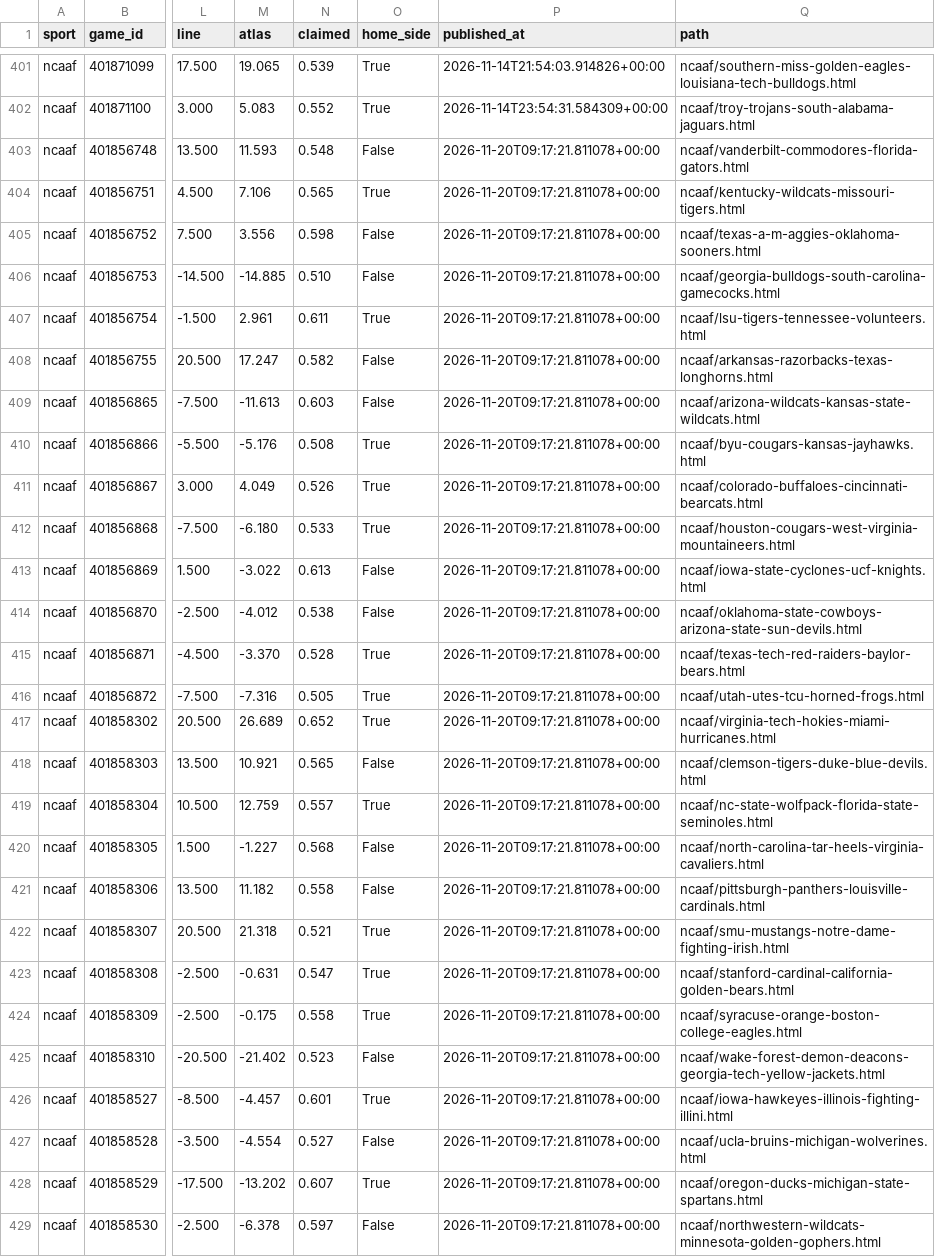
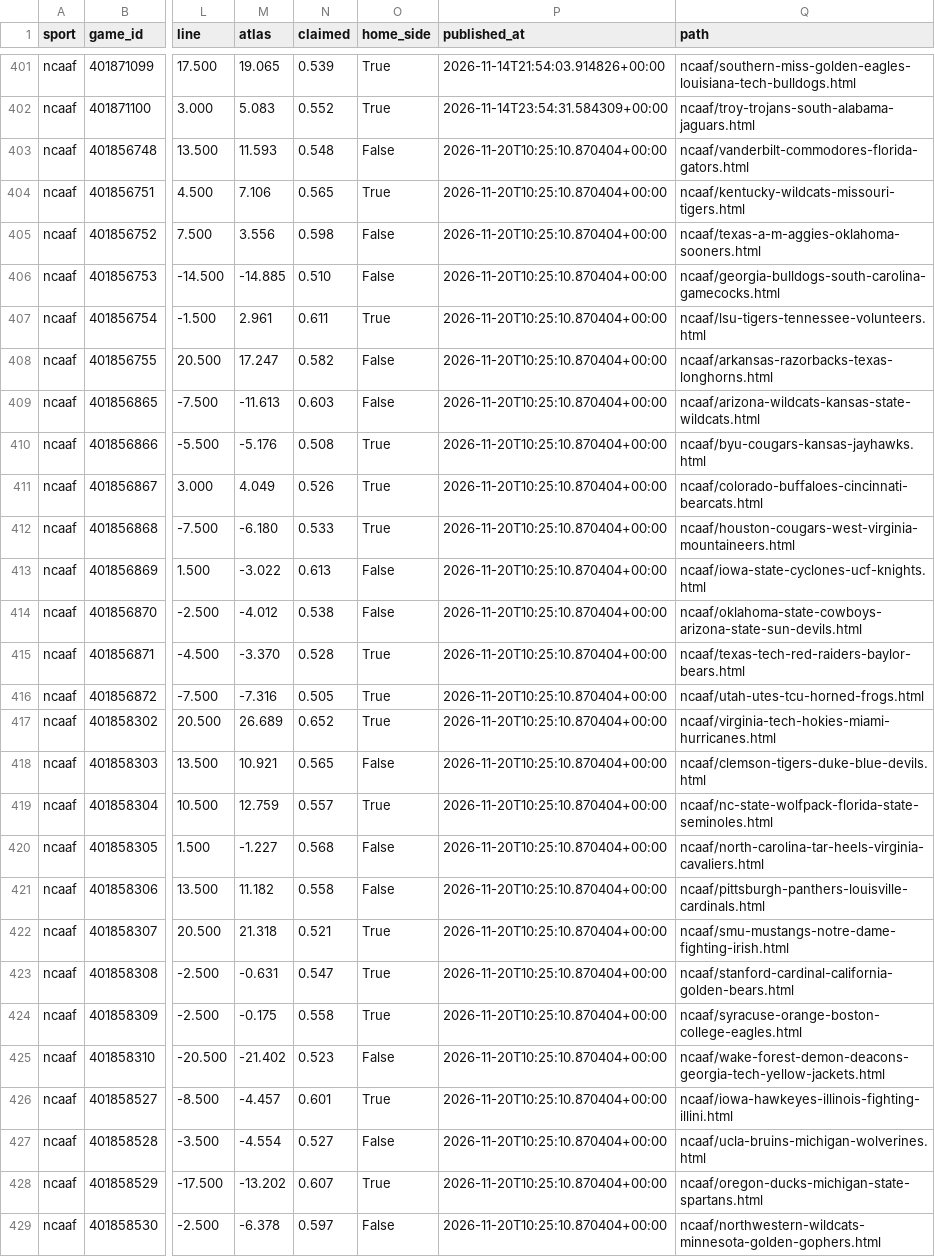
Before and after one commit to EdgeCash/Atlas, a CSV file: tracking/card_grades.csv, drawn as a sheet; only a part is shown, gaps mark what is left out; the diff covers the shown part only; the diff names each change by its address in the sheet, - before the commit and + after, or states it on an @@ line.

```diff
--- a/tracking/card_grades.csv
+++ b/tracking/card_grades.csv
-P403:P429 (published_at): 2026-11-20T09:17:21.811078+00:00
+P403:P429 (published_at): 2026-11-20T10:25:10.870404+00:00
```
Also changed, not shown: 53 edited cells elsewhere in this file, tracking/games.csv, tracking/runs.csv, 10 other files.
